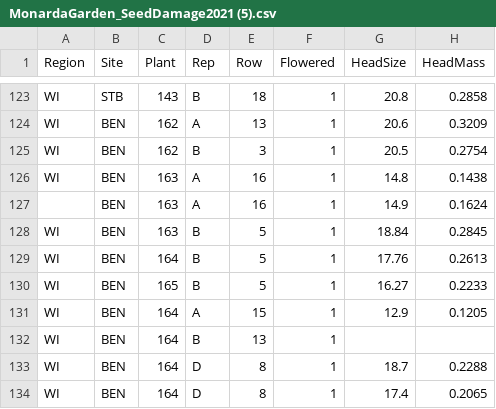
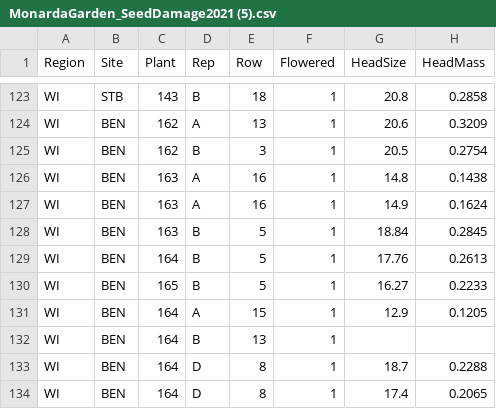
Before and after one commit to Plant-herbivory-interaction-lab/Monarda_phytochem, a CSV file: Data/MonardaGarden_SeedDamage2021 (5).csv, drawn as a sheet; only a part is shown, gaps mark what is left out; the diff covers the shown part only; the diff names each change by its address in the sheet, - before the commit and + after, or states it on an @@ line.

```diff
--- a/Data/MonardaGarden_SeedDamage2021 (5).csv
+++ b/Data/MonardaGarden_SeedDamage2021 (5).csv
-A127 (Region): (empty)
+A127 (Region): WI
```
Also changed, not shown: 6 removed rows and 8 edited cells elsewhere in this file.
